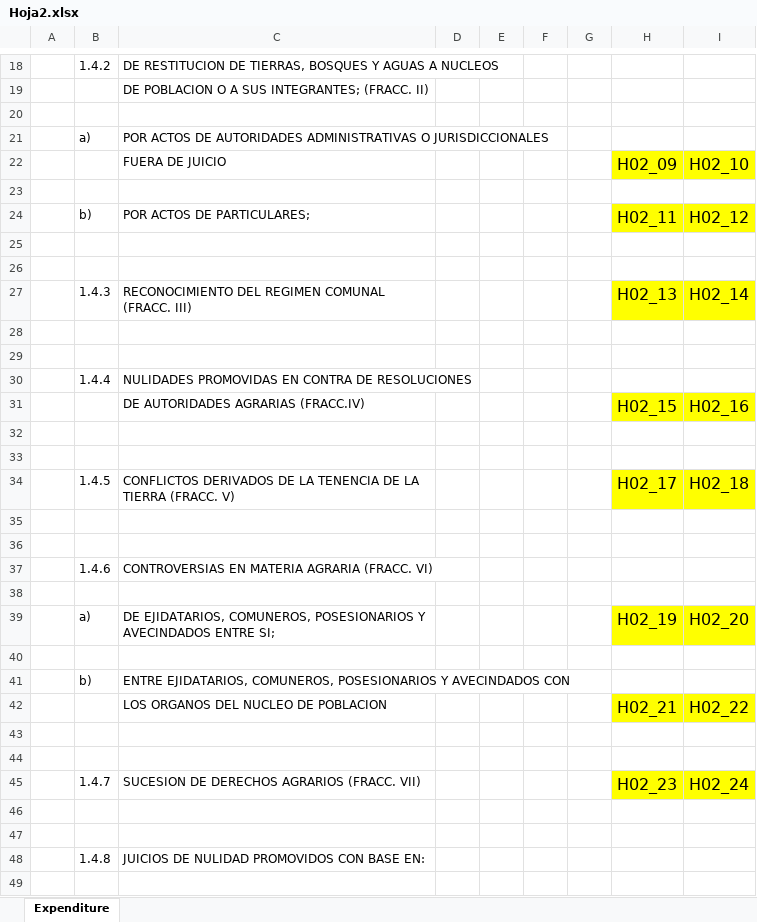
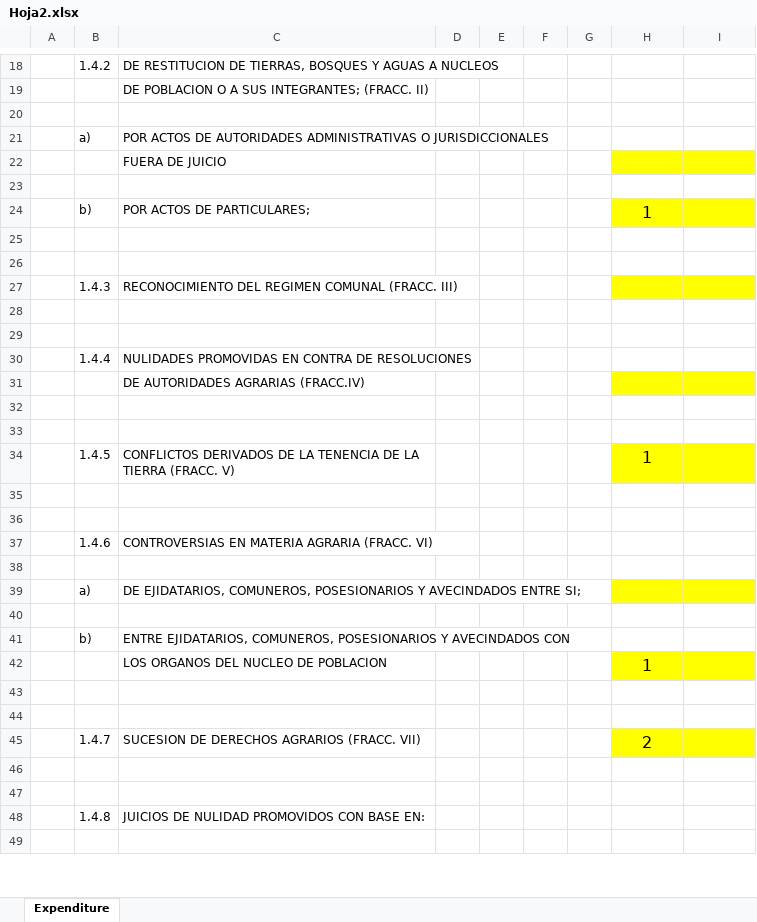
Before and after one commit to fjmd2088/001_Proyectos_R, an Excel workbook: 05_TSA/01_Código_Extracción/05_Verificacion_R/Hoja2.xlsx, sheet Expenditure, drawn as a sheet; only a part is shown, gaps mark what is left out; values as stored, in another font and other column widths than the file's, no borders; removed rows and columns are numbered as before the commit, all else as after; the diff covers the shown part only; the diff names each change by its address in the sheet, - before the commit and + after, or states it on an @@ line.

```diff
--- a/05_TSA/01_Código_Extracción/05_Verificacion_R/Hoja2.xlsx (sheet Expenditure)
+++ b/05_TSA/01_Código_Extracción/05_Verificacion_R/Hoja2.xlsx (sheet Expenditure)
-row 22:  |  | FUERA DE JUICIO |  |  |  |  | H02_09 | H02_10
+row 22:  |  | FUERA DE JUICIO
-H24: H02_11
+H24: 1
-I24: H02_12
+I24: (empty)
-H27: H02_13
+H27: (empty)
-I27: H02_14
+I27: (empty)
-row 31:  |  | DE AUTORIDADES AGRARIAS (FRACC.IV) |  |  |  |  | H02_15 | H02_16
+row 31:  |  | DE AUTORIDADES AGRARIAS (FRACC.IV)
-H34: H02_17
+H34: 1
-I34: H02_18
+I34: (empty)
-H39: H02_19
+H39: (empty)
-I39: H02_20
+I39: (empty)
-row 42:  |  | LOS ORGANOS DEL NUCLEO DE POBLACION |  |  |  |  | H02_21 | H02_22
+row 42:  |  | LOS ORGANOS DEL NUCLEO DE POBLACION |  |  |  |  | 1
-H45: H02_23
+H45: 2
-I45: H02_24
+I45: (empty)
```
Also changed, not shown: 5 added rows, 1 removed row and 13 edited cells elsewhere in this sheet, 05_TSA/01_Código_Extracción/04_Resultados/Estructura_Datos/HOJA_INGRESOS_ORI_2024.xlsx, 05_TSA/01_Código_Extracción/05_Verificacion_R/Hoja5.xlsx, 31 other files.
